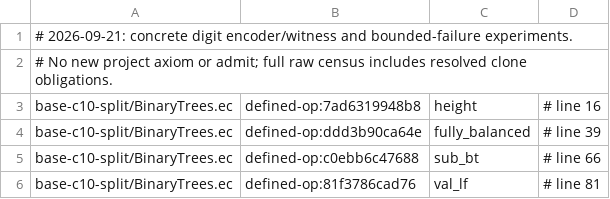
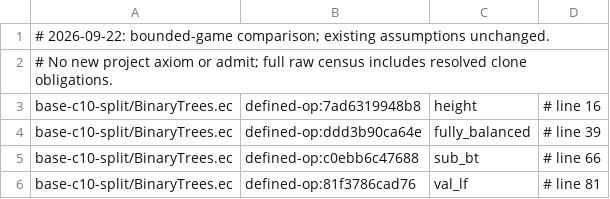
Before and after one commit to EthereumPhone/PQ1, a TSV file: contracts/verification/easycrypt/c10-port/cert-baseline-split.tsv, drawn as a sheet; only a part is shown.

```diff
--- a/contracts/verification/easycrypt/c10-port/cert-baseline-split.tsv
+++ b/contracts/verification/easycrypt/c10-port/cert-baseline-split.tsv
@@ -1,2 +1,2 @@
-# 2026-09-21: concrete digit encoder/witness and bounded-failure experiments.
+# 2026-09-22: bounded-game comparison; existing assumptions unchanged.
 # No new project axiom or admit; full raw census includes resolved clone obligations.
```
Also changed, not shown: contracts/verification/easycrypt/c10-port/cert-cone-files-split.tsv, contracts/verification/easycrypt/c10-port/cert-controls-split.tsv, 15 other files.
